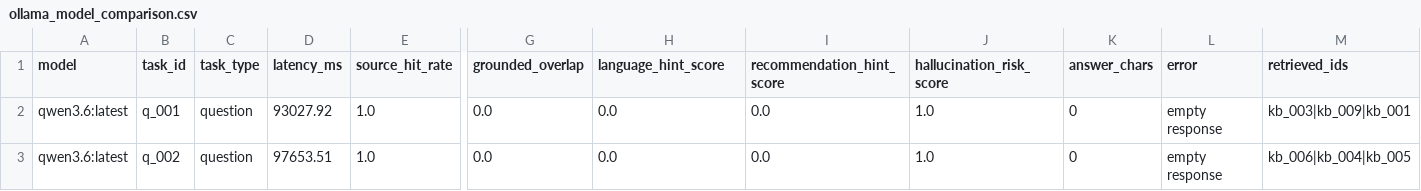
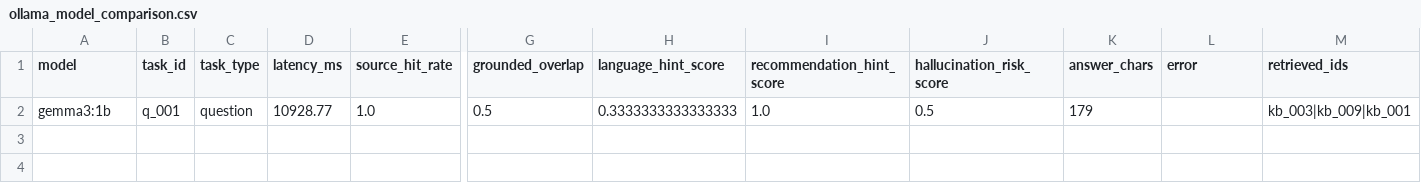
Before and after one commit to nigelboada/SmarTrain, a CSV file: ml/rag/results/ollama_model_comparison.csv, drawn as a sheet; only a part is shown, gaps mark what is left out; removed rows and columns are numbered as before the commit, all else as after; rows hold the shown columns only; the diff names each change by its address in the sheet, - before the commit and + after, or states it on an @@ line.

Commit message:
Refactor Ollama API interaction to use structured messages; enhance error handling and response validation

```diff
--- a/ml/rag/results/ollama_model_comparison.csv
+++ b/ml/rag/results/ollama_model_comparison.csv
-row 2: qwen3.6:latest | q_001 | question | 93027.92 | 1.0 | 0.0 | 0.0 | 0.0 | 1.0 | 0 | empty response | kb_003|kb_009|kb_001
-row 3: qwen3.6:latest | q_002 | question | 97653.51 | 1.0 | 0.0 | 0.0 | 0.0 | 1.0 | 0 | empty response | kb_006|kb_004|kb_005
+row 2: gemma3:1b | q_001 | question | 10928.77 | 1.0 | 0.5 | 0.3333333333333333 | 1.0 | 0.5 | 179 |  | kb_003|kb_009|kb_001
```
Also changed, not shown: ml/rag/results/ollama_manual_review.csv, 6 other files.
